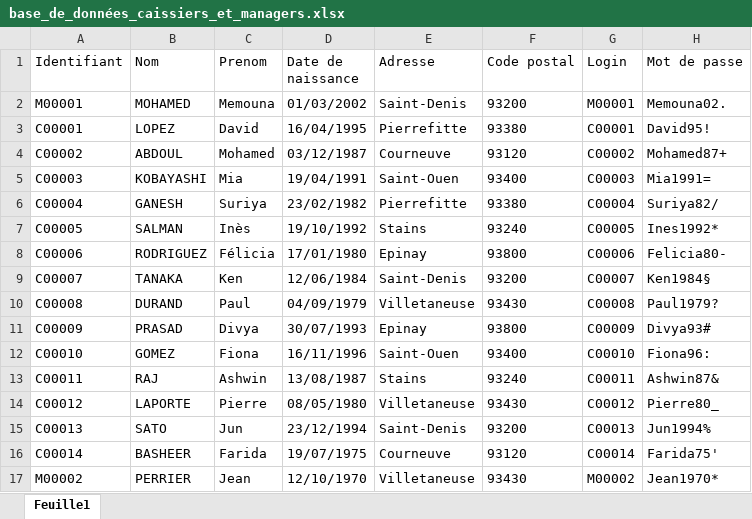
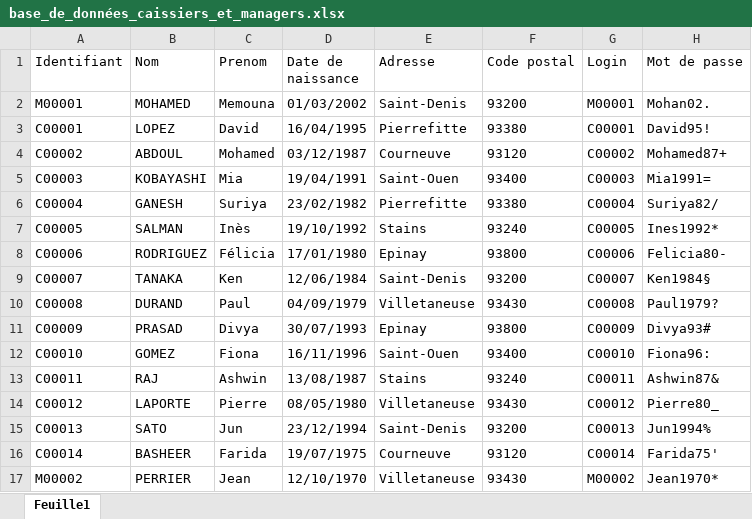
Before and after one commit to RoseMalli/GesMag, an Excel workbook: base_de_données_caissiers_et_managers.xlsx, sheet Feuille1, drawn as a sheet; values as stored, in another font and other column widths than the file's, no borders; the diff names each change by its address in the sheet, - before the commit and + after, or states it on an @@ line.

Commit message:
fichier oublié

```diff
--- a/base_de_données_caissiers_et_managers.xlsx (sheet Feuille1)
+++ b/base_de_données_caissiers_et_managers.xlsx (sheet Feuille1)
-H2 (Mot de passe): Memouna02.
+H2 (Mot de passe): Mohan02.
```
